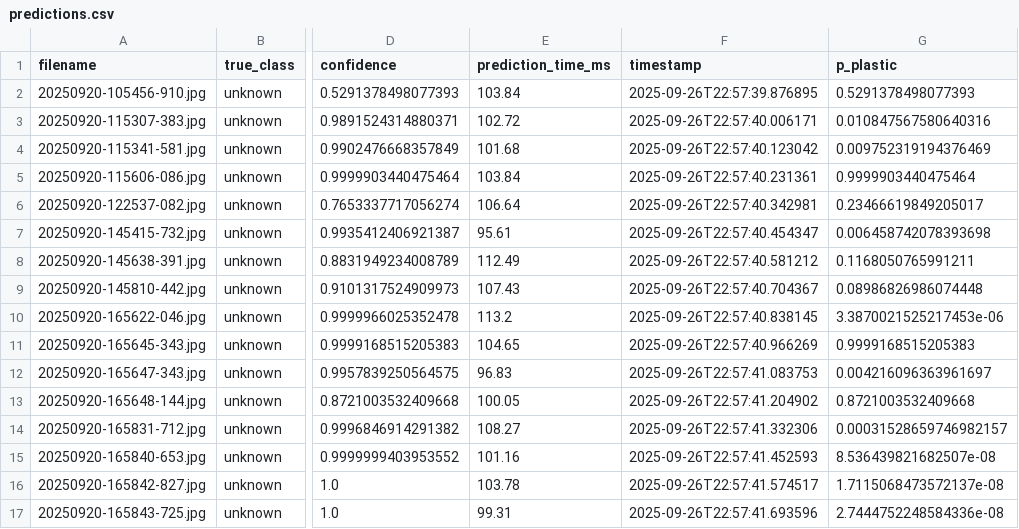
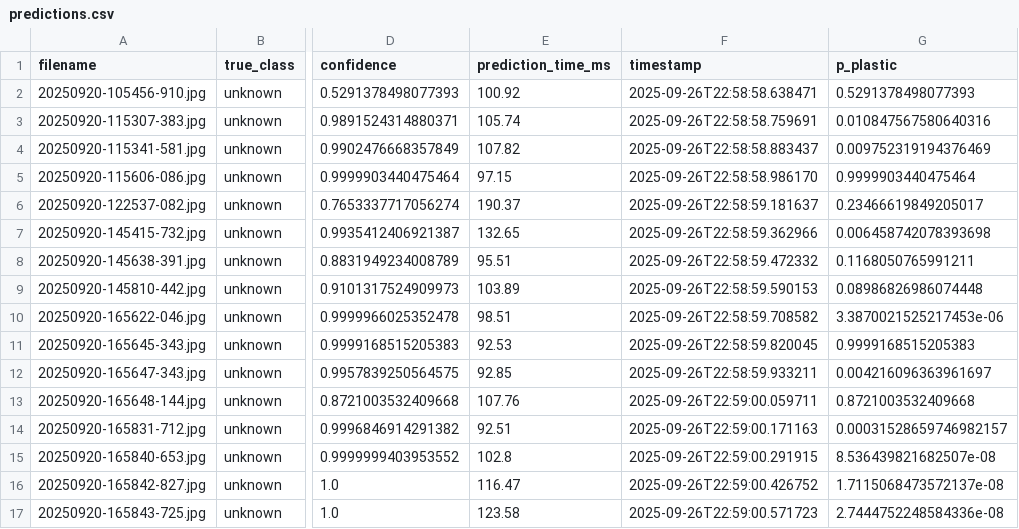
Before and after one commit to zyronvon/Microplastics_results, a CSV file: final_results/predictions.csv, drawn as a sheet; only a part is shown, gaps mark what is left out; the diff covers the shown part only; the diff names each change by its address in the sheet, - before the commit and + after, or states it on an @@ line.

Commit message:
Update final_results/predictions.csv

```diff
--- a/final_results/predictions.csv
+++ b/final_results/predictions.csv
-E2 (prediction_time_ms): 103.84
+E2 (prediction_time_ms): 100.92
-F2 (timestamp): 2025-09-26T22:57:39.876895
+F2 (timestamp): 2025-09-26T22:58:58.638471
-E3 (prediction_time_ms): 102.72
+E3 (prediction_time_ms): 105.74
-F3 (timestamp): 2025-09-26T22:57:40.006171
+F3 (timestamp): 2025-09-26T22:58:58.759691
-E4 (prediction_time_ms): 101.68
+E4 (prediction_time_ms): 107.82
-F4 (timestamp): 2025-09-26T22:57:40.123042
+F4 (timestamp): 2025-09-26T22:58:58.883437
-E5 (prediction_time_ms): 103.84
+E5 (prediction_time_ms): 97.15
-F5 (timestamp): 2025-09-26T22:57:40.231361
+F5 (timestamp): 2025-09-26T22:58:58.986170
-E6 (prediction_time_ms): 106.64
+E6 (prediction_time_ms): 190.37
-F6 (timestamp): 2025-09-26T22:57:40.342981
+F6 (timestamp): 2025-09-26T22:58:59.181637
-E7 (prediction_time_ms): 95.61
+E7 (prediction_time_ms): 132.65
-F7 (timestamp): 2025-09-26T22:57:40.454347
+F7 (timestamp): 2025-09-26T22:58:59.362966
-E8 (prediction_time_ms): 112.49
+E8 (prediction_time_ms): 95.51
-F8 (timestamp): 2025-09-26T22:57:40.581212
+F8 (timestamp): 2025-09-26T22:58:59.472332
-E9 (prediction_time_ms): 107.43
+E9 (prediction_time_ms): 103.89
-F9 (timestamp): 2025-09-26T22:57:40.704367
+F9 (timestamp): 2025-09-26T22:58:59.590153
-E10 (prediction_time_ms): 113.2
+E10 (prediction_time_ms): 98.51
-F10 (timestamp): 2025-09-26T22:57:40.838145
+F10 (timestamp): 2025-09-26T22:58:59.708582
-E11 (prediction_time_ms): 104.65
+E11 (prediction_time_ms): 92.53
-F11 (timestamp): 2025-09-26T22:57:40.966269
+F11 (timestamp): 2025-09-26T22:58:59.820045
-E12 (prediction_time_ms): 96.83
+E12 (prediction_time_ms): 92.85
-F12 (timestamp): 2025-09-26T22:57:41.083753
+F12 (timestamp): 2025-09-26T22:58:59.933211
-E13 (prediction_time_ms): 100.05
+E13 (prediction_time_ms): 107.76
-F13 (timestamp): 2025-09-26T22:57:41.204902
+F13 (timestamp): 2025-09-26T22:59:00.059711
-E14 (prediction_time_ms): 108.27
+E14 (prediction_time_ms): 92.51
-F14 (timestamp): 2025-09-26T22:57:41.332306
+F14 (timestamp): 2025-09-26T22:59:00.171163
-E15 (prediction_time_ms): 101.16
+E15 (prediction_time_ms): 102.8
-F15 (timestamp): 2025-09-26T22:57:41.452593
+F15 (timestamp): 2025-09-26T22:59:00.291915
-E16 (prediction_time_ms): 103.78
+E16 (prediction_time_ms): 116.47
-F16 (timestamp): 2025-09-26T22:57:41.574517
+F16 (timestamp): 2025-09-26T22:59:00.426752
-E17 (prediction_time_ms): 99.31
+E17 (prediction_time_ms): 123.58
-F17 (timestamp): 2025-09-26T22:57:41.693596
+F17 (timestamp): 2025-09-26T22:59:00.571723
```
Also changed, not shown: 68 edited cells elsewhere in this file.
